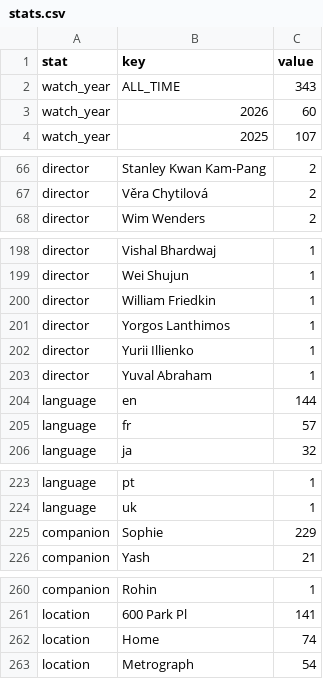
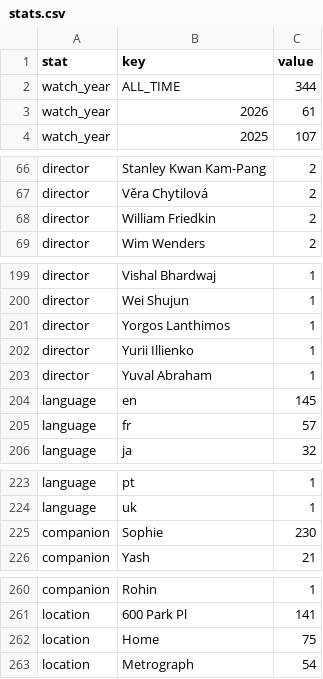
Before and after one commit to shreshthkhilani/shreshth-filmstruck, a CSV file: data/stats.csv, drawn as a sheet; only a part is shown, gaps mark what is left out; the diff covers the shown part only.

```diff
--- a/data/stats.csv
+++ b/data/stats.csv
@@ -1,4 +1,4 @@
 stat,key,value
-watch_year,ALL_TIME,343
-watch_year,2026,60
+watch_year,ALL_TIME,344
+watch_year,2026,61
 watch_year,2025,107
@@ -67,2 +67,3 @@ director,Stanley Kwan Kam-Pang,2
 director,Věra Chytilová,2
+director,William Friedkin,2
 director,Wim Wenders,2
@@ -199,3 +200,2 @@ director,Vishal Bhardwaj,1
 director,Wei Shujun,1
-director,William Friedkin,1
 director,Yorgos Lanthimos,1
@@ -203,3 +203,3 @@ director,Yurii Illienko,1
 director,Yuval Abraham,1
-language,en,144
+language,en,145
 language,fr,57
@@ -224,3 +224,3 @@ language,pt,1
 language,uk,1
-companion,Sophie,229
+companion,Sophie,230
 companion,Yash,21
@@ -261,3 +261,3 @@ companion,Rohin,1
 location,600 Park Pl,141
-location,Home,74
+location,Home,75
 location,Metrograph,54
```
Also changed, not shown: 1 edited cell elsewhere in this file, data/films.csv, data/log.csv.
